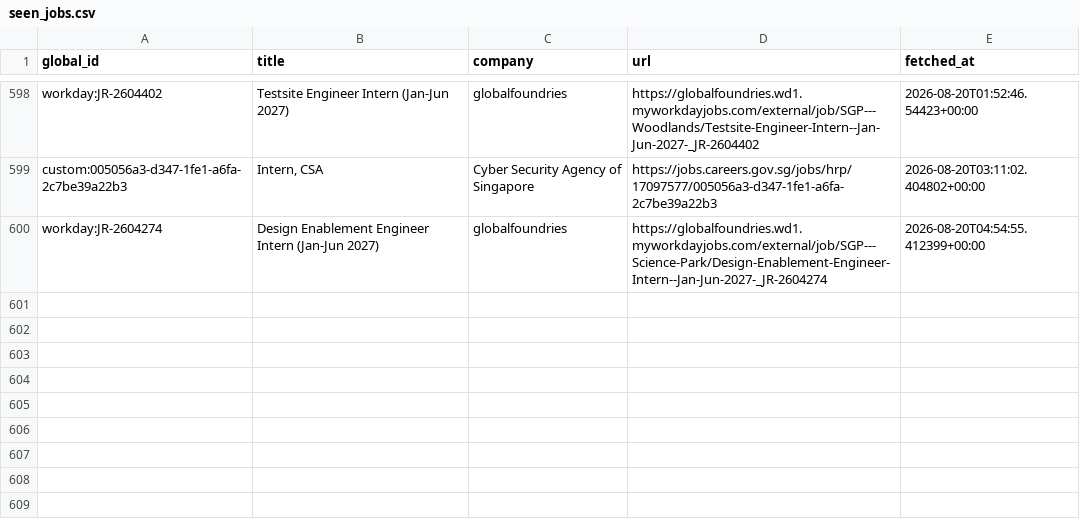
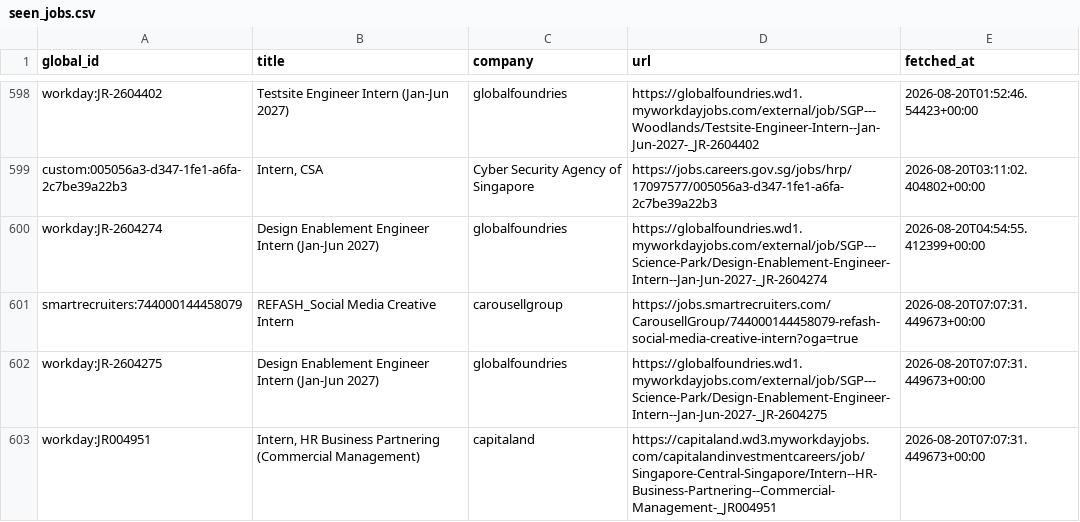
Before and after one commit to hrishikeshsathyian/mcqueen, a CSV file: data/seen_jobs.csv, drawn as a sheet; only a part is shown, gaps mark what is left out; the diff names each change by its address in the sheet, - before the commit and + after, or states it on an @@ line.

```diff
--- a/data/seen_jobs.csv
+++ b/data/seen_jobs.csv
+row 601: smartrecruiters:744000144458079 | REFASH_Social Media Creative Intern | carousellgroup | https://jobs.smartrecruiters.com/CarousellGroup/744000144458079-refash-social-media-creative-intern?oga=true | 2026-08-20T07:07:31.449673+00:00
+row 602: workday:JR-2604275 | Design Enablement Engineer Intern (Jan-Jun 2027) | globalfoundries | https://globalfoundries.wd1.myworkdayjobs.com/external/job/SGP---Science-Park/Design-Enablement-Engineer-Intern--Jan-Jun-2027-_JR-2604275 | 2026-08-20T07:07:31.449673+00:00
+row 603: workday:JR004951 | Intern, HR Business Partnering (Commercial Management) | capitaland | https://capitaland.wd3.myworkdayjobs.com/capitalandinvestmentcareers/job/Singapore-Central-Singapore/Intern--HR-Business-Partnering--Commercial-Management-_JR004951 | 2026-08-20T07:07:31.449673+00:00
```
